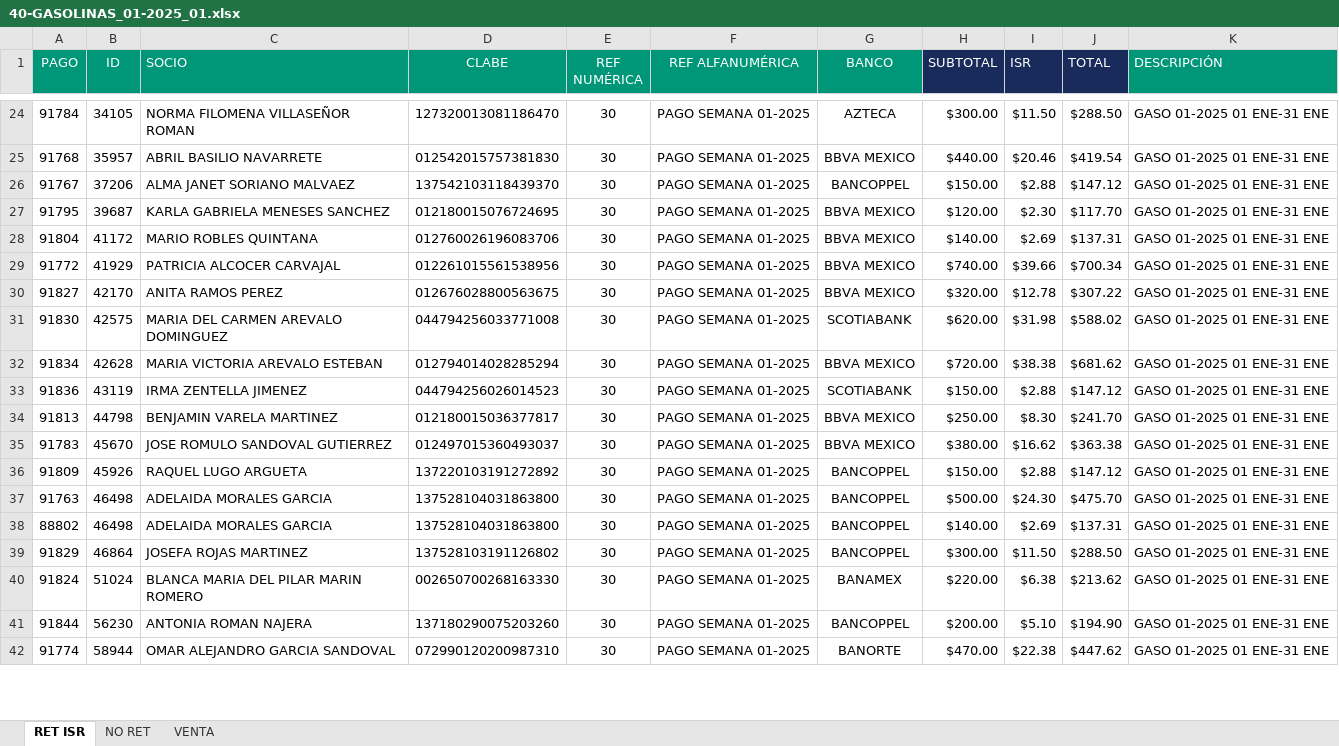
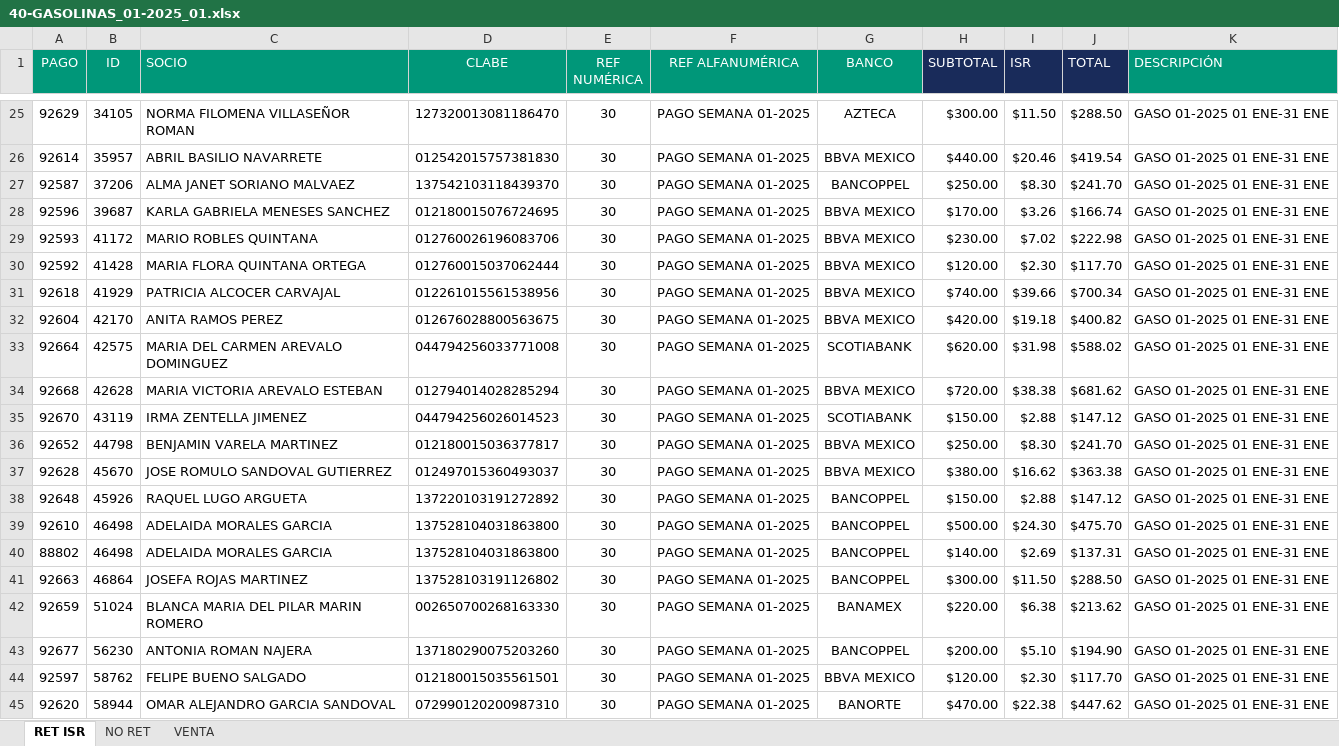
Before and after one commit to BeneleitX/Oficina-virtual-3.0, an Excel workbook: public_html/assets/archivo/corte/40-GASOLINAS/40-GASOLINAS_01-2025_01.xlsx, sheet RET ISR, drawn as a sheet; only a part is shown, gaps mark what is left out; values as stored, in another font and other column widths than the file's, no borders; addresses are those after the commit; the diff covers the shown part only; the diff names each change by its address in the sheet, - before the commit and + after, or states it on an @@ line.

```diff
--- a/public_html/assets/archivo/corte/40-GASOLINAS/40-GASOLINAS_01-2025_01.xlsx (sheet RET ISR)
+++ b/public_html/assets/archivo/corte/40-GASOLINAS/40-GASOLINAS_01-2025_01.xlsx (sheet RET ISR)
-A25 (PAGO): 91784
+A25 (PAGO): 92629
-A26 (PAGO): 91768
+A26 (PAGO): 92614
-A27 (PAGO): 91767
+A27 (PAGO): 92587
-H27 (SUBTOTAL): $150.00
+H27 (SUBTOTAL): $250.00
-I27 (ISR): $2.88
+I27 (ISR): $8.30
-J27 (TOTAL): $147.12
+J27 (TOTAL): $241.70
-A28 (PAGO): 91795
+A28 (PAGO): 92596
-H28 (SUBTOTAL): $120.00
+H28 (SUBTOTAL): $170.00
-I28 (ISR): $2.30
+I28 (ISR): $3.26
-J28 (TOTAL): $117.70
+J28 (TOTAL): $166.74
-A29 (PAGO): 91804
+A29 (PAGO): 92593
-H29 (SUBTOTAL): $140.00
+H29 (SUBTOTAL): $230.00
-I29 (ISR): $2.69
+I29 (ISR): $7.02
-J29 (TOTAL): $137.31
+J29 (TOTAL): $222.98
+row 30: 92592 | 41428 | MARIA FLORA QUINTANA ORTEGA | 012760015037062444 | 30 | PAGO SEMANA 01-2025 | BBVA MEXICO | $120.00 | $2.30 | $117.70 | GASO 01-2025 01 ENE-31 ENE
-A31 (PAGO): 91772
+A31 (PAGO): 92618
-A32 (PAGO): 91827
+A32 (PAGO): 92604
-H32 (SUBTOTAL): $320.00
+H32 (SUBTOTAL): $420.00
-I32 (ISR): $12.78
+I32 (ISR): $19.18
-J32 (TOTAL): $307.22
+J32 (TOTAL): $400.82
-A33 (PAGO): 91830
+A33 (PAGO): 92664
-A34 (PAGO): 91834
+A34 (PAGO): 92668
-A35 (PAGO): 91836
+A35 (PAGO): 92670
-A36 (PAGO): 91813
+A36 (PAGO): 92652
-A37 (PAGO): 91783
+A37 (PAGO): 92628
-A38 (PAGO): 91809
+A38 (PAGO): 92648
-A39 (PAGO): 91763
+A39 (PAGO): 92610
-A41 (PAGO): 91829
+A41 (PAGO): 92663
-A42 (PAGO): 91824
+A42 (PAGO): 92659
-A43 (PAGO): 91844
+A43 (PAGO): 92677
+row 44: 92597 | 58762 | FELIPE BUENO SALGADO | 012180015035561501 | 30 | PAGO SEMANA 01-2025 | BBVA MEXICO | $120.00 | $2.30 | $117.70 | GASO 01-2025 01 ENE-31 ENE
-A45 (PAGO): 91774
+A45 (PAGO): 92620
```
Also changed, not shown: 4 added rows and 78 edited cells elsewhere in this sheet, sheet VENTA, sheet NO RET, 1 other file.
